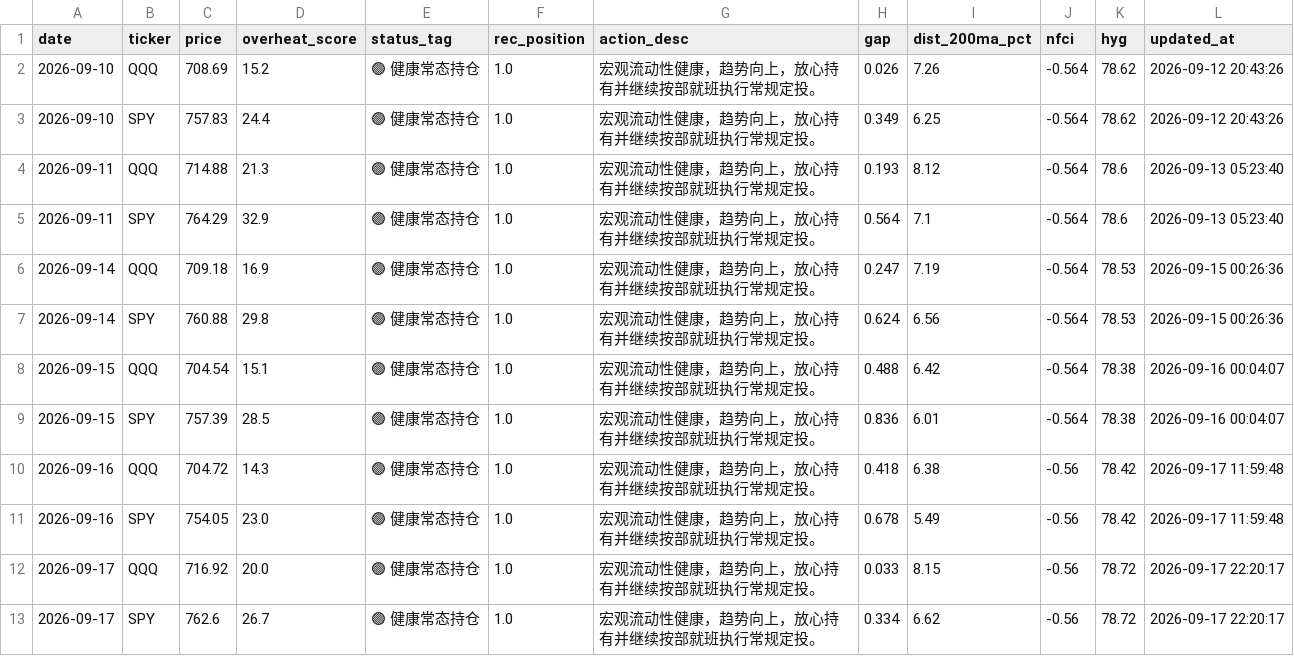
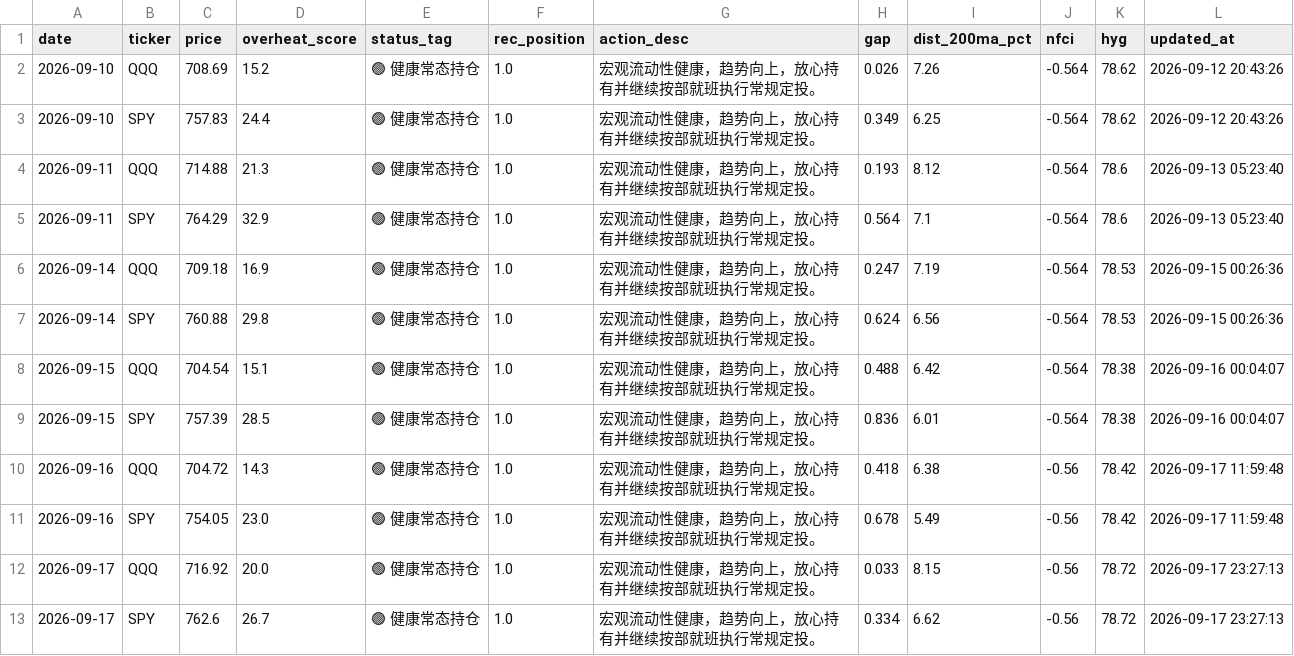
Before and after one commit to JiananZhao/html, a CSV file: daily_signal_log.csv, drawn as a sheet.

```diff
--- a/daily_signal_log.csv
+++ b/daily_signal_log.csv
@@ -11,3 +11,3 @@ date,ticker,price,overheat_score,status_tag,rec_position,action_desc,gap,dist_20
 2026-09-16,SPY,754.05,23.0,🟢 健康常态持仓,1.0,宏观流动性健康，趋势向上，放心持有并继续按部就班执行常规定投。,0.678,5.49,-0.56,78.42,2026-09-17 11:59:48
-2026-09-17,QQQ,716.92,20.0,🟢 健康常态持仓,1.0,宏观流动性健康，趋势向上，放心持有并继续按部就班执行常规定投。,0.033,8.15,-0.56,78.72,2026-09-17 22:20:17
-2026-09-17,SPY,762.6,26.7,🟢 健康常态持仓,1.0,宏观流动性健康，趋势向上，放心持有并继续按部就班执行常规定投。,0.334,6.62,-0.56,78.72,2026-09-17 22:20:17
+2026-09-17,QQQ,716.92,20.0,🟢 健康常态持仓,1.0,宏观流动性健康，趋势向上，放心持有并继续按部就班执行常规定投。,0.033,8.15,-0.56,78.72,2026-09-17 23:27:13
+2026-09-17,SPY,762.6,26.7,🟢 健康常态持仓,1.0,宏观流动性健康，趋势向上，放心持有并继续按部就班执行常规定投。,0.334,6.62,-0.56,78.72,2026-09-17 23:27:13
```
